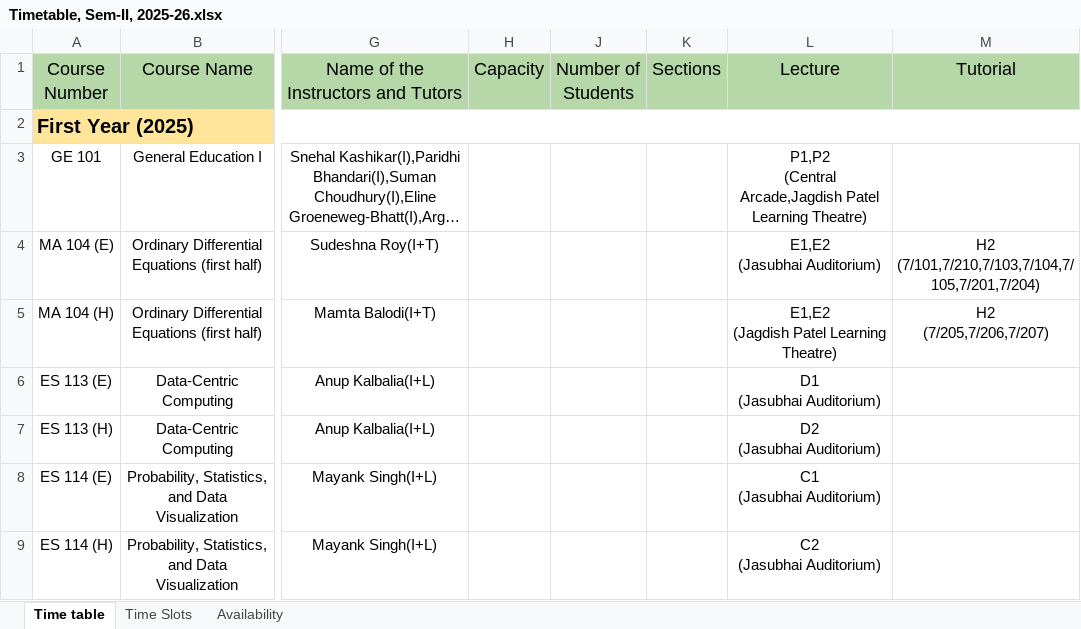
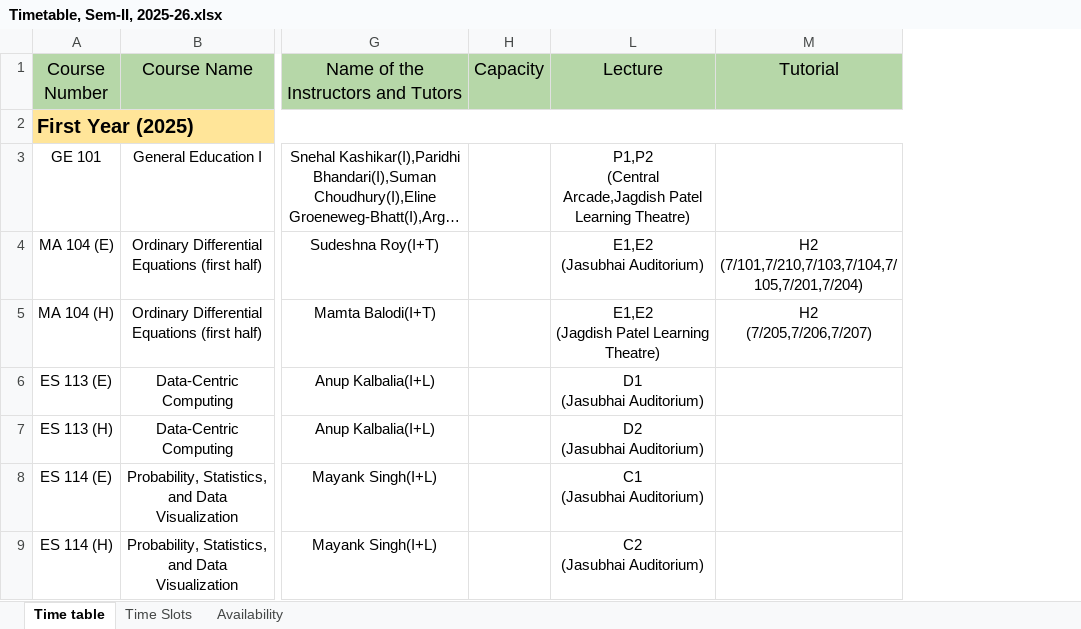
Before and after one commit to StuxH4-X/timetable-iitgn, an Excel workbook: Timetable, Sem-II, 2025-26.xlsx, sheet Time table, drawn as a sheet; only a part is shown, gaps mark what is left out; long unchanged cells end in …; values as stored, in another font and other column widths than the file's, no borders; the diff covers the shown part only; the diff names each change by its address in the sheet, - before the commit and + after, or states it on an @@ line.

Commit message:
Add files via upload

```diff
--- a/Timetable, Sem-II, 2025-26.xlsx (sheet Time table)
+++ b/Timetable, Sem-II, 2025-26.xlsx (sheet Time table)
@@ column J (Number of Students) hidden, empty @@
@@ column K (Sections) hidden, empty @@
```
Also changed, not shown: 7 edited cells and cell formats elsewhere in this sheet, sheet Time Slots, sheet Availability.
